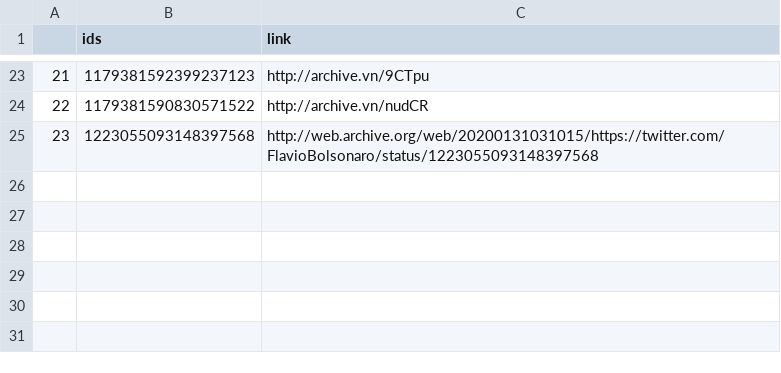
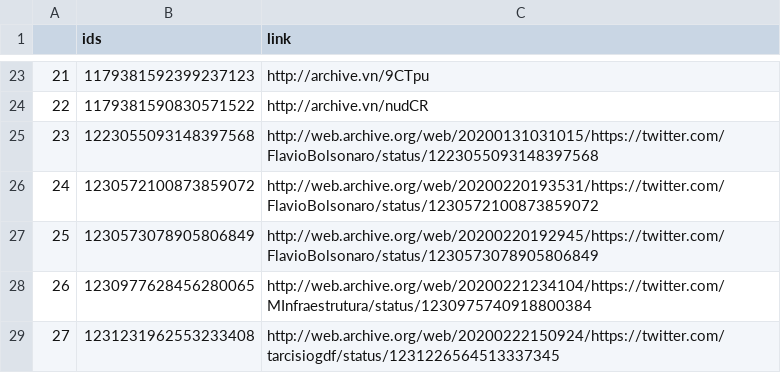
Before and after one commit to projeto7c0/7c0-core, a CSV file: csv/tweets_deletados_de_flaviobolsonaro.csv, drawn as a sheet; only a part is shown, gaps mark what is left out.

```diff
--- a/csv/tweets_deletados_de_flaviobolsonaro.csv
+++ b/csv/tweets_deletados_de_flaviobolsonaro.csv
@@ -25 +25,5 @@
 23,1223055093148397568,http://web.archive.org/web/20200131031015/https://twitter.com/FlavioBolsonaro/status/1223055093148397568
+24,1230572100873859072,http://web.archive.org/web/20200220193531/https://twitter.com/FlavioBolsonaro/status/1230572100873859072
+25,1230573078905806849,http://web.archive.org/web/20200220192945/https://twitter.com/FlavioBolsonaro/status/1230573078905806849
+26,1230977628456280065,http://web.archive.org/web/20200221234104/https://twitter.com/MInfraestrutura/status/1230975740918800384
+27,1231231962553233408,http://web.archive.org/web/20200222150924/https://twitter.com/tarcisiogdf/status/1231226564513337345
```
Also changed, not shown: csv/tweets_deletados_de_ZeMarioGO.csv, csv/tweets_deletados_de_alceu_moreira.csv, 16 other files.
